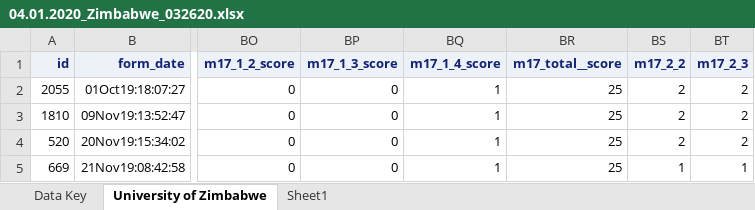
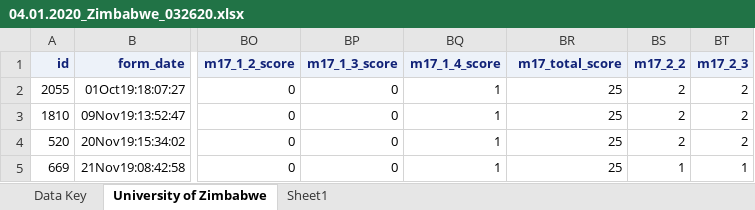
Before and after one commit to ronna/chips-analysis, an Excel workbook: data/04.01.2020_Zimbabwe_032620.xlsx, sheet University of Zimbabwe, drawn as a sheet; only a part is shown, gaps mark what is left out; values as stored, in another font and other column widths than the file's, no borders; the diff names each change by its address in the sheet, - before the commit and + after, or states it on an @@ line.

Commit message:
Update 04.01.2020_Zimbabwe_032620.xlsx

```diff
--- a/data/04.01.2020_Zimbabwe_032620.xlsx (sheet University of Zimbabwe)
+++ b/data/04.01.2020_Zimbabwe_032620.xlsx (sheet University of Zimbabwe)
-BR1: m17_total__score
+BR1: m17_total_score
```
